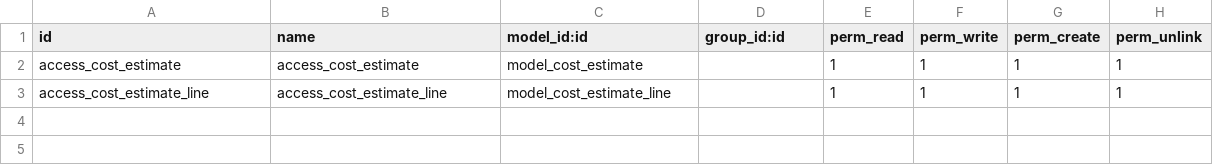
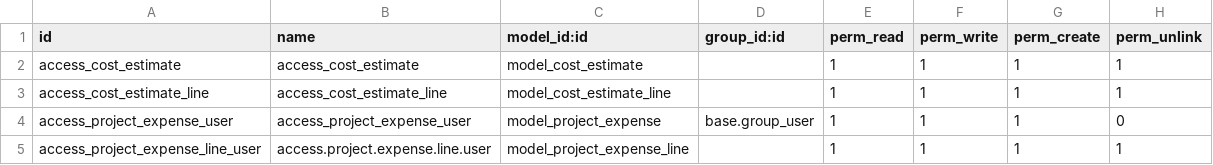
Before and after one commit to somedsale/odoo, a CSV file: addons/cost_estimate/security/ir.model.access.csv, drawn as a sheet; the diff names each change by its address in the sheet, - before the commit and + after, or states it on an @@ line.

Commit message:
fix cost_estimate

```diff
--- a/addons/cost_estimate/security/ir.model.access.csv
+++ b/addons/cost_estimate/security/ir.model.access.csv
+row 4: access_project_expense_user | access_project_expense_user | model_project_expense | base.group_user | 1 | 1 | 1 | 0
+row 5: access_project_expense_line_user | access.project.expense.line.user | model_project_expense_line |  | 1 | 1 | 1 | 1
```
Also changed, not shown: addons/proposal_sheet/security/ir.model.access.csv, 7 other files.
